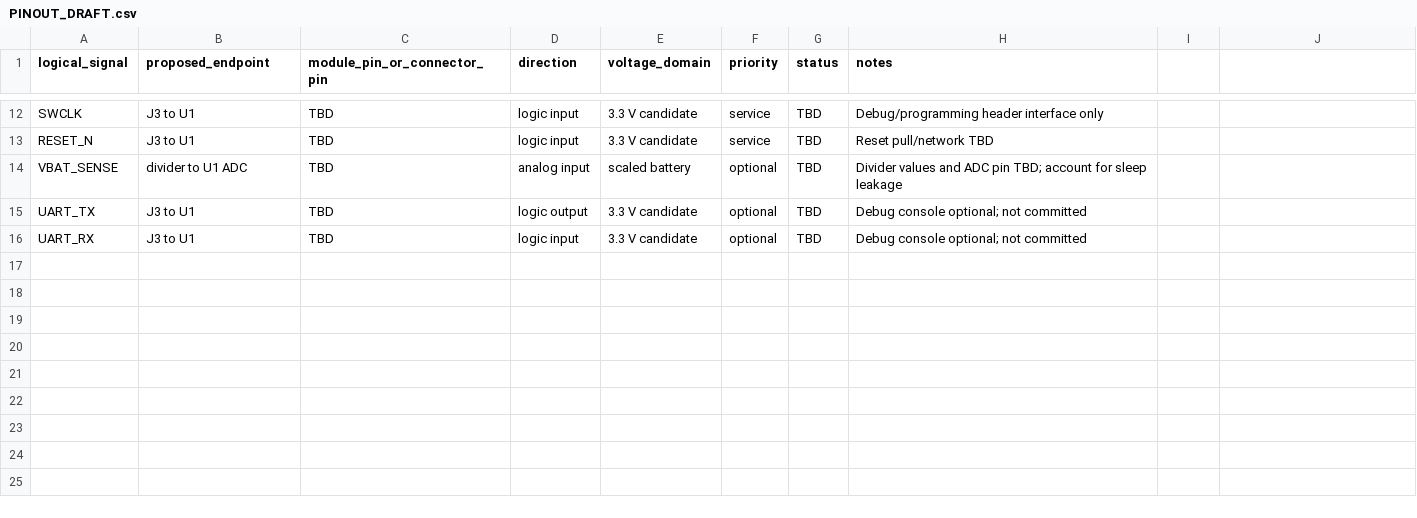
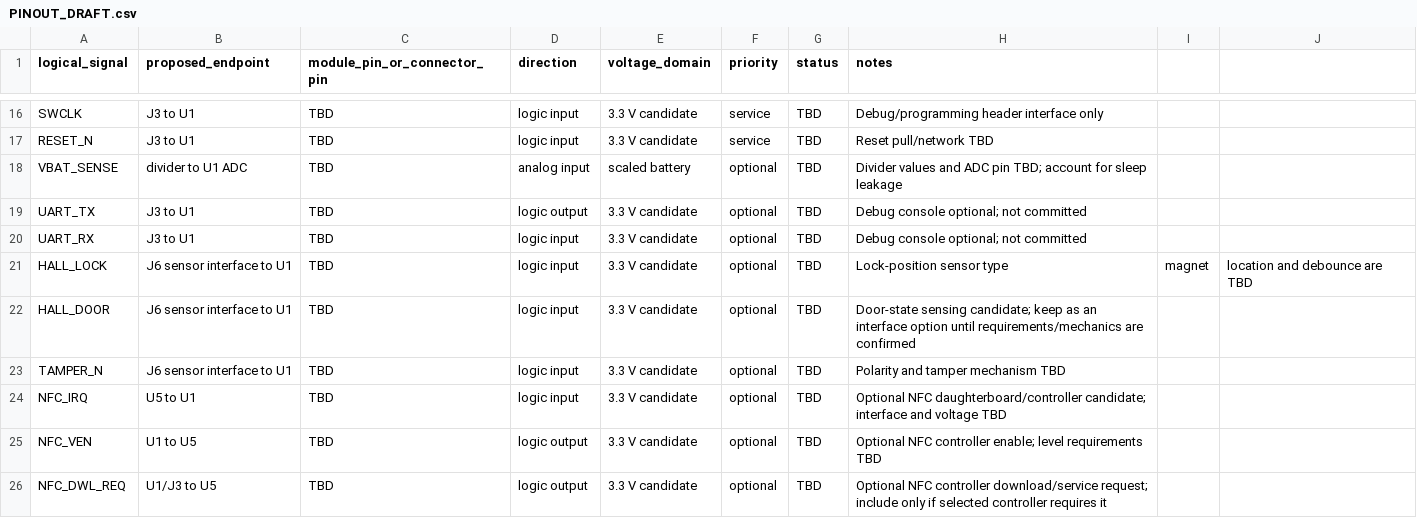
Before and after one commit to lin2mm/LockPCB, a CSV file: docs/PINOUT_DRAFT.csv, drawn as a sheet; only a part is shown, gaps mark what is left out; the diff covers the shown part only.

Commit message:
Reconcile Drive CAD history and expand interface intent
Co-authored-by: arena-agent <297053741+arena-agent@users.noreply.github.com>

```diff
--- a/docs/PINOUT_DRAFT.csv
+++ b/docs/PINOUT_DRAFT.csv
@@ -16 +20,7 @@ UART_TX,J3 to U1,TBD,logic output,3.3 V candidate,optional,TBD,Debug console opt
 UART_RX,J3 to U1,TBD,logic input,3.3 V candidate,optional,TBD,Debug console optional; not committed
+HALL_LOCK,J6 sensor interface to U1,TBD,logic input,3.3 V candidate,optional,TBD,Lock-position sensor type, magnet, location and debounce are TBD
+HALL_DOOR,J6 sensor interface to U1,TBD,logic input,3.3 V candidate,optional,TBD,Door-state sensing candidate; keep as an interface option until requirements/mechanics are confirmed
+TAMPER_N,J6 sensor interface to U1,TBD,logic input,3.3 V candidate,optional,TBD,Polarity and tamper mechanism TBD
+NFC_IRQ,U5 to U1,TBD,logic input,3.3 V candidate,optional,TBD,Optional NFC daughterboard/controller candidate; interface and voltage TBD
+NFC_VEN,U1 to U5,TBD,logic output,3.3 V candidate,optional,TBD,Optional NFC controller enable; level requirements TBD
+NFC_DWL_REQ,U1/J3 to U5,TBD,logic output,3.3 V candidate,optional,TBD,Optional NFC controller download/service request; include only if selected controller requires it
```
Also changed, not shown: 10 added rows and 4 edited cells elsewhere in this file, docs/BOM_DRAFT.csv, docs/NETLIST_DRAFT.csv, 9 other files.
